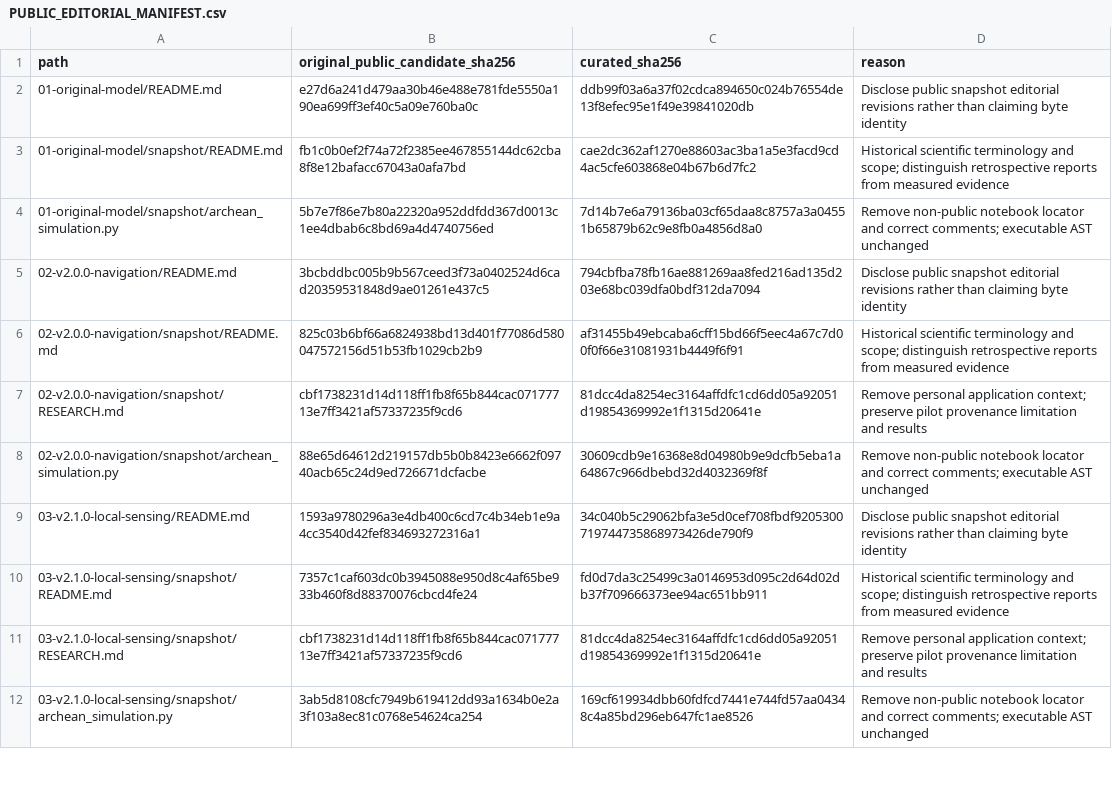
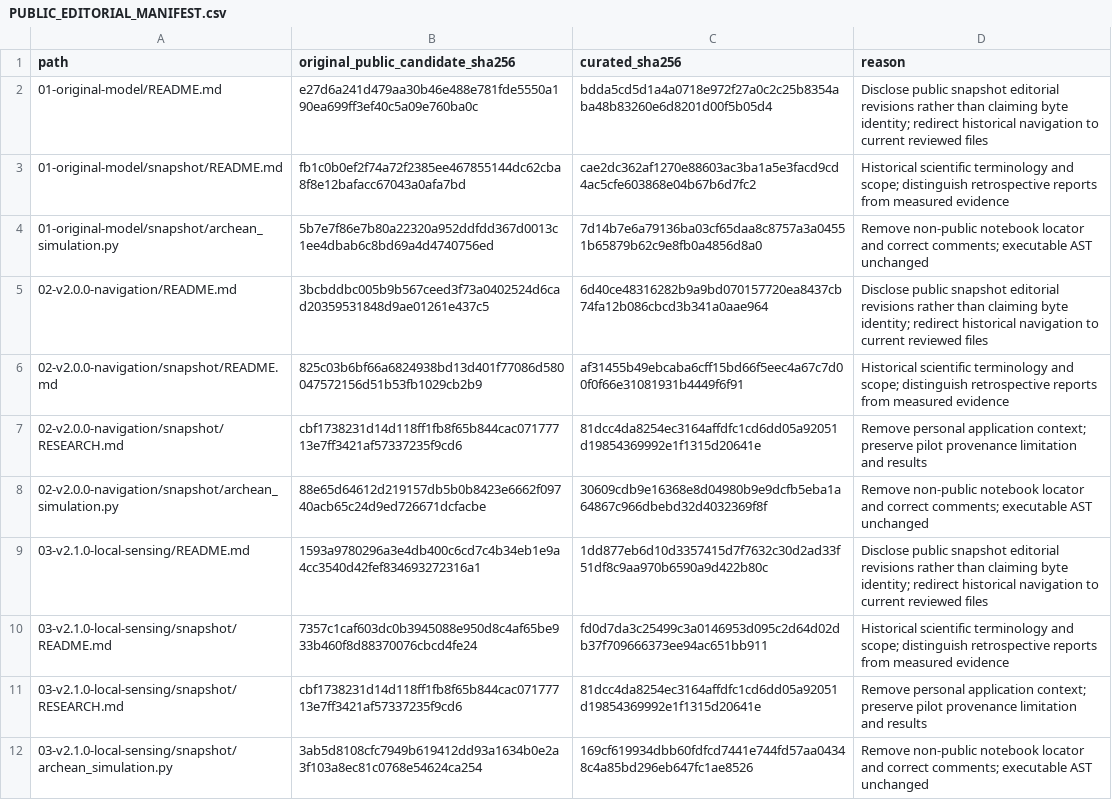
Before and after one commit to DevaKrishnaAnilkumar/project-archean, a CSV file: workspace/docs/PUBLIC_EDITORIAL_MANIFEST.csv, drawn as a sheet; only a part is shown; the diff covers the shown part only.

Commit message:
Route research navigation to reviewed historical material

```diff
--- a/workspace/docs/PUBLIC_EDITORIAL_MANIFEST.csv
+++ b/workspace/docs/PUBLIC_EDITORIAL_MANIFEST.csv
@@ -1,6 +1,6 @@
 path,original_public_candidate_sha256,curated_sha256,reason
-01-original-model/README.md,e27d6a241d479aa30b46e488e781fde5550a190ea699ff3ef40c5a09e760ba0c,ddb99f03a6a37f02cdca894650c024b76554de13f8efec95e1f49e39841020db,Disclose public snapshot editorial revisions rather than claiming byte identity
+01-original-model/README.md,e27d6a241d479aa30b46e488e781fde5550a190ea699ff3ef40c5a09e760ba0c,bdda5cd5d1a4a0718e972f27a0c2c25b8354aba48b83260e6d8201d00f5b05d4,Disclose public snapshot editorial revisions rather than claiming byte identity; redirect historical navigation to current reviewed files
 01-original-model/snapshot/README.md,fb1c0b0ef2f74a72f2385ee467855144dc62cba8f8e12bafacc67043a0afa7bd,cae2dc362af1270e88603ac3ba1a5e3facd9cd4ac5cfe603868e04b67b6d7fc2,Historical scientific terminology and scope; distinguish retrospective reports from measured evidence
 01-original-model/snapshot/archean_simulation.py,5b7e7f86e7b80a22320a952ddfdd367d0013c1ee4dbab6c8bd69a4d4740756ed,7d14b7e6a79136ba03cf65daa8c8757a3a04551b65879b62c9e8fb0a4856d8a0,Remove non-public notebook locator and correct comments; executable AST unchanged
-02-v2.0.0-navigation/README.md,3bcbddbc005b9b567ceed3f73a0402524d6cad20359531848d9ae01261e437c5,794cbfba78fb16ae881269aa8fed216ad135d203e68bc039dfa0bdf312da7094,Disclose public snapshot editorial revisions rather than claiming byte identity
+02-v2.0.0-navigation/README.md,3bcbddbc005b9b567ceed3f73a0402524d6cad20359531848d9ae01261e437c5,6d40ce48316282b9a9bd070157720ea8437cb74fa12b086cbcd3b341a0aae964,Disclose public snapshot editorial revisions rather than claiming byte identity; redirect historical navigation to current reviewed files
 02-v2.0.0-navigation/snapshot/README.md,825c03b6bf66a6824938bd13d401f77086d580047572156d51b53fb1029cb2b9,af31455b49ebcaba6cff15bd66f5eec4a67c7d00f0f66e31081931b4449f6f91,Historical scientific terminology and scope; distinguish retrospective reports from measured evidence
@@ -8,3 +8,3 @@ path,original_public_candidate_sha256,curated_sha256,reason
 02-v2.0.0-navigation/snapshot/archean_simulation.py,88e65d64612d219157db5b0b8423e6662f09740acb65c24d9ed726671dcfacbe,30609cdb9e16368e8d04980b9e9dcfb5eba1a64867c966dbebd32d4032369f8f,Remove non-public notebook locator and correct comments; executable AST unchanged
-03-v2.1.0-local-sensing/README.md,1593a9780296a3e4db400c6cd7c4b34eb1e9a4cc3540d42fef834693272316a1,34c040b5c29062bfa3e5d0cef708fbdf9205300719744735868973426de790f9,Disclose public snapshot editorial revisions rather than claiming byte identity
+03-v2.1.0-local-sensing/README.md,1593a9780296a3e4db400c6cd7c4b34eb1e9a4cc3540d42fef834693272316a1,1dd877eb6d10d3357415d7f7632c30d2ad33f51df8c9aa970b6590a9d422b80c,Disclose public snapshot editorial revisions rather than claiming byte identity; redirect historical navigation to current reviewed files
 03-v2.1.0-local-sensing/snapshot/README.md,7357c1caf603dc0b3945088e950d8c4af65be933b460f8d88370076cbcd4fe24,fd0d7da3c25499c3a0146953d095c2d64d02db37f709666373ee94ac651bb911,Historical scientific terminology and scope; distinguish retrospective reports from measured evidence
```
Also changed, not shown: 2 added rows and 8 edited cells elsewhere in this file, 11 other files.
